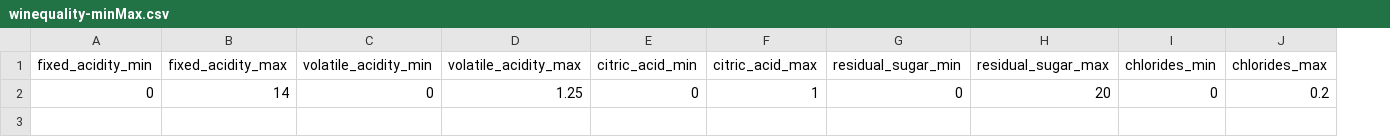
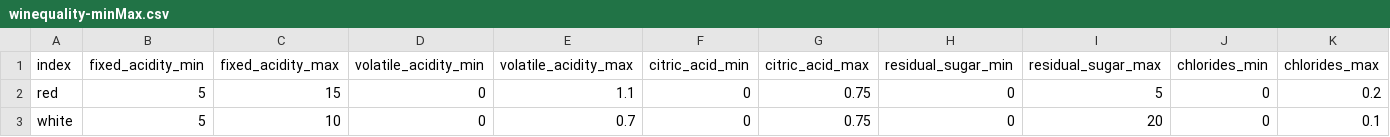
Before and after one commit to JoaoAlmeida-dev/MachineLearning-Project, a CSV file: Resources/winequality-minMax.csv, drawn as a sheet; only a part is shown; removed rows and columns are numbered as before the commit, all else as after; rows hold the shown columns only; the diff names each change by its address in the sheet, - before the commit and + after, or states it on an @@ line.

Commit message:
Data Correlation Reorganized main New Plot Index Column in load_raw_data

```diff
--- a/Resources/winequality-minMax.csv
+++ b/Resources/winequality-minMax.csv
+column A (index), empty
-row 2: 0 | 14 | 0 | 1.25 | 0 | 1 | 0 | 20 | 0 | 0.2
+row 2: red | 5 | 15 | 0 | 1.1 | 0 | 0.75 | 0 | 5 | 0 | 0.2
+row 3: white | 5 | 10 | 0 | 0.7 | 0 | 0.75 | 0 | 20 | 0 | 0.1
```
Also changed, not shown: 8 other files.
